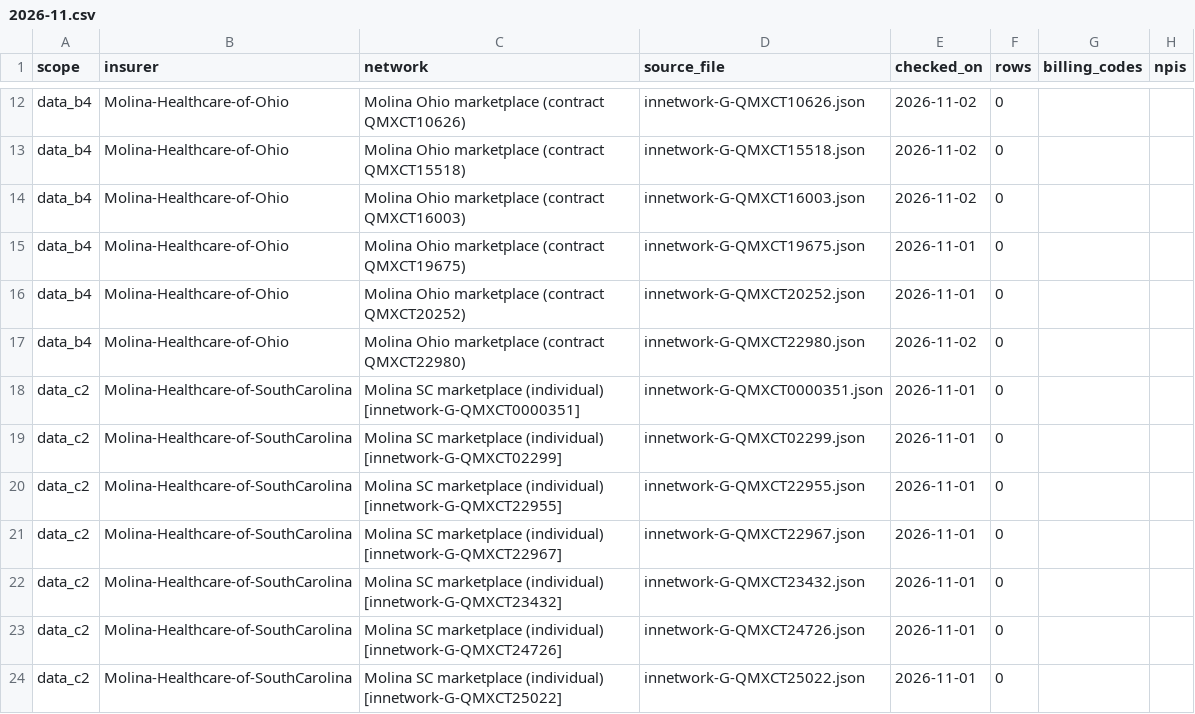
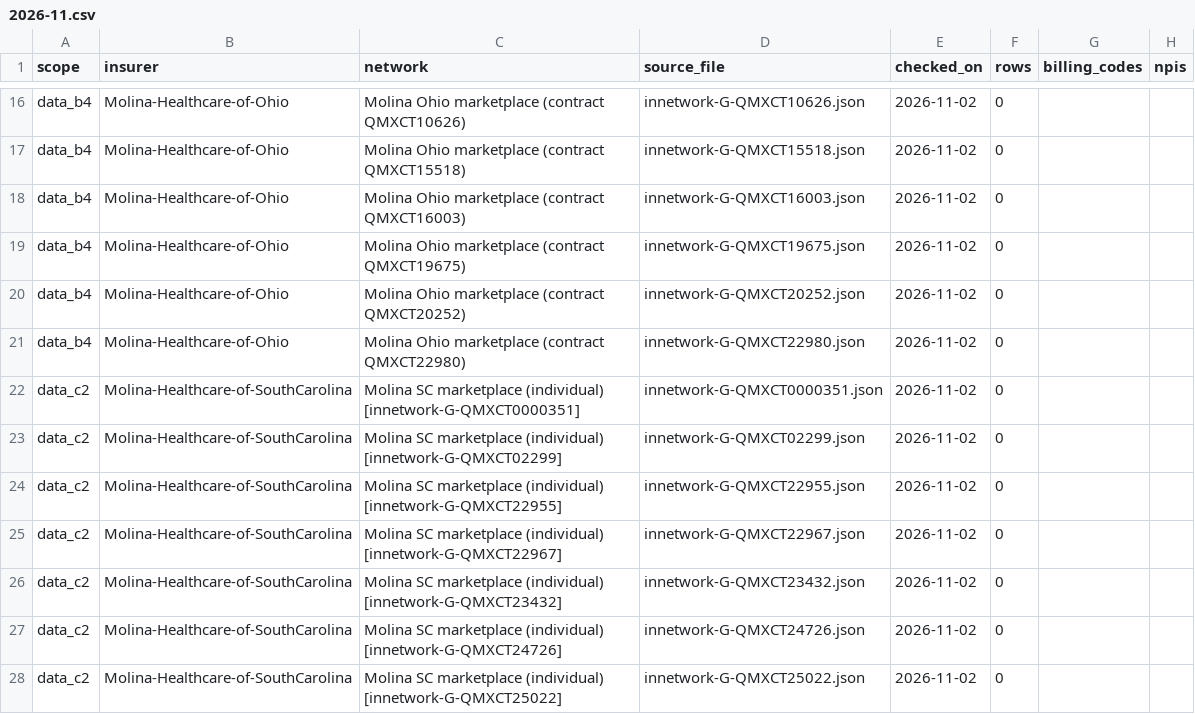
Before and after one commit to betsyflickinger-max/files.healthcare_price-files-bot, a CSV file: reports/census/2026-11.csv, drawn as a sheet; only a part is shown, gaps mark what is left out; addresses are those after the commit; the diff covers the shown part only; the diff names each change by its address in the sheet, - before the commit and + after, or states it on an @@ line.

```diff
--- a/reports/census/2026-11.csv
+++ b/reports/census/2026-11.csv
-E19:E20 (checked_on): 2026-11-01
+E19:E20 (checked_on): 2026-11-02
-E22:E28 (checked_on): 2026-11-01
+E22:E28 (checked_on): 2026-11-02
```
Also changed, not shown: 5 added rows, 1 removed row and 10 edited cells elsewhere in this file, 2 other files.
